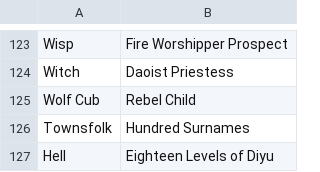
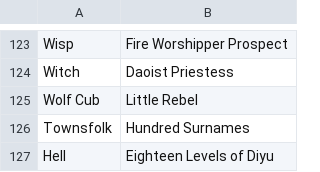
Before and after one commit to WerewolvesRevamped/Packs, a CSV file: Theme/heavensmandate.csv, drawn as a sheet; only a part is shown, gaps mark what is left out.

Commit message:
Update heavensmandate.csv

```diff
--- a/Theme/heavensmandate.csv
+++ b/Theme/heavensmandate.csv
@@ -124,3 +124,3 @@ Wisp,Fire Worshipper Prospect
 Witch,Daoist Priestess
-Wolf Cub,Rebel Child
+Wolf Cub,Little Rebel
 Townsfolk,Hundred Surnames
```
